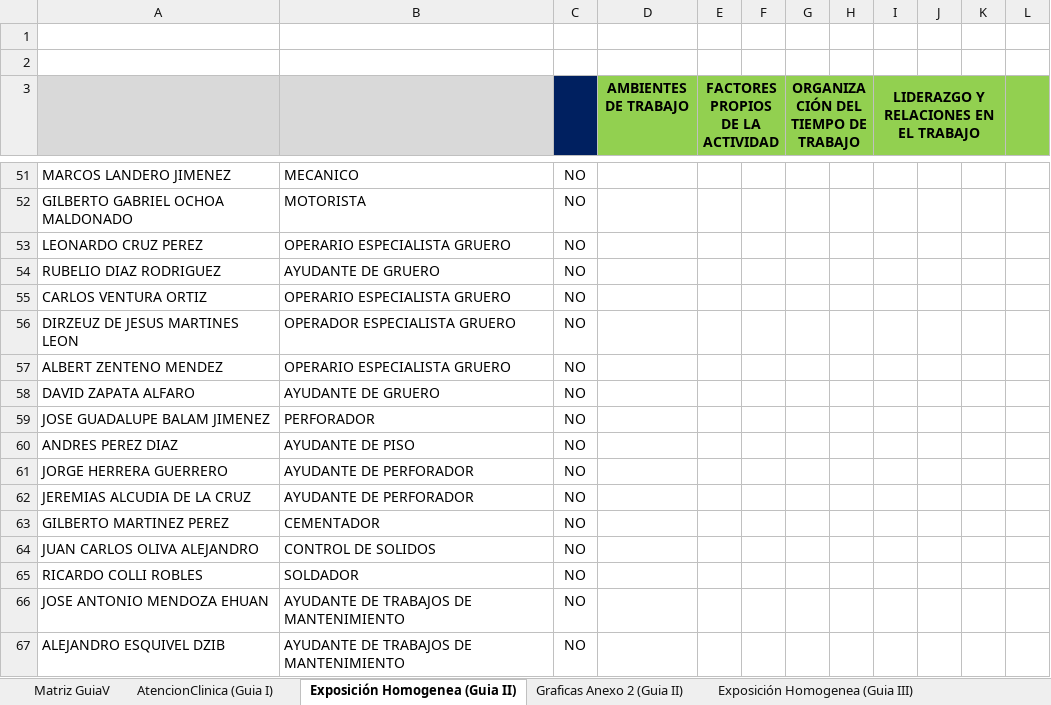
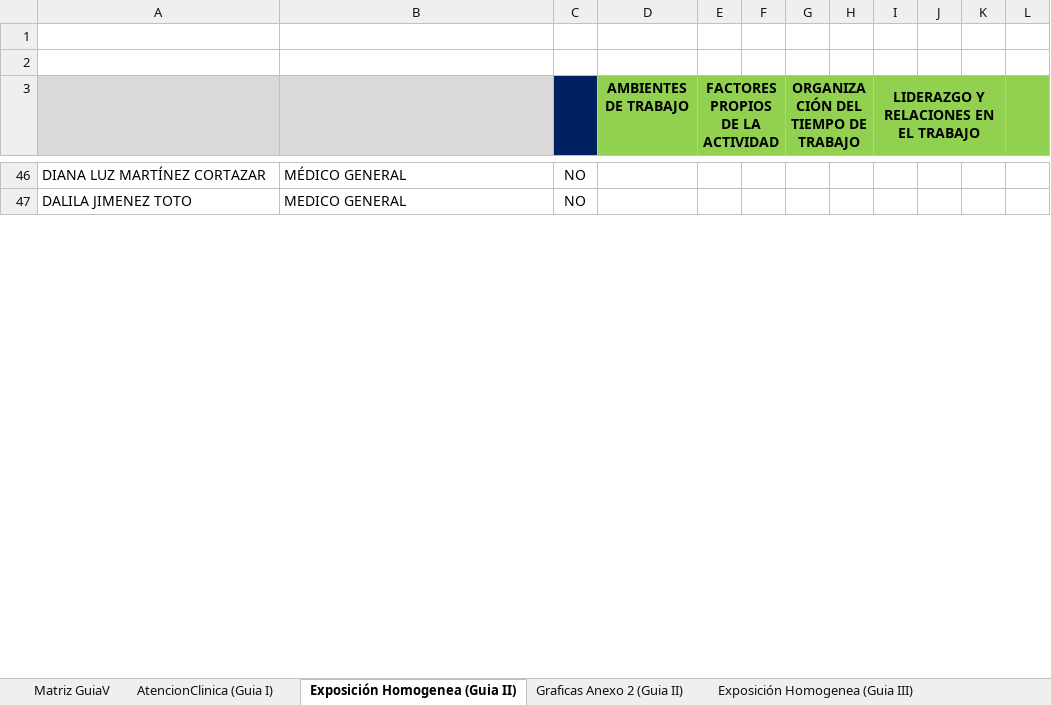
Before and after one commit to maguilleng/EstudiosNOM, an Excel workbook: ESTUDIOS/Reportes/Graficos ESTUDIOS NOM35.xlsx, sheet Exposición Homogenea (Guia II), drawn as a sheet; only a part is shown, gaps mark what is left out; values as stored, in another font and other column widths than the file's, no borders; conditional formats and table styles not drawn; removed rows and columns are numbered as before the commit, all else as after; the diff covers the shown part only; the diff names each change by its address in the sheet, - before the commit and + after, or states it on an @@ line.

```diff
--- a/ESTUDIOS/Reportes/Graficos ESTUDIOS NOM35.xlsx (sheet Exposición Homogenea (Guia II))
+++ b/ESTUDIOS/Reportes/Graficos ESTUDIOS NOM35.xlsx (sheet Exposición Homogenea (Guia II))
-A46: MARCOS LANDERO JIMENEZ
+A46: DIANA LUZ MARTÍNEZ CORTAZAR
-B46: MECANICO
+B46: MÉDICO GENERAL
-row 52: GILBERTO GABRIEL OCHOA MALDONADO | MOTORISTA | NO
-row 53: LEONARDO CRUZ PEREZ | OPERARIO ESPECIALISTA GRUERO | NO
-row 54: RUBELIO DIAZ RODRIGUEZ | AYUDANTE DE GRUERO | NO
-row 55: CARLOS VENTURA ORTIZ | OPERARIO ESPECIALISTA GRUERO | NO
-row 56: DIRZEUZ DE JESUS MARTINES LEON | OPERADOR ESPECIALISTA GRUERO | NO
-row 57: ALBERT ZENTENO MENDEZ | OPERARIO ESPECIALISTA GRUERO | NO
-row 58: DAVID ZAPATA ALFARO | AYUDANTE DE GRUERO | NO
-row 59: JOSE GUADALUPE BALAM JIMENEZ | PERFORADOR | NO
-row 60: ANDRES PEREZ DIAZ | AYUDANTE DE PISO | NO
-row 61: JORGE HERRERA GUERRERO | AYUDANTE DE PERFORADOR | NO
-row 62: JEREMIAS ALCUDIA DE LA CRUZ | AYUDANTE DE PERFORADOR | NO
-A47: GILBERTO MARTINEZ PEREZ
+A47: DALILA JIMENEZ TOTO
-B47: CEMENTADOR
+B47: MEDICO GENERAL
-row 64: JUAN CARLOS OLIVA ALEJANDRO | CONTROL DE SOLIDOS | NO
-row 65: RICARDO COLLI ROBLES | SOLDADOR | NO
-row 66: JOSE ANTONIO MENDOZA EHUAN | AYUDANTE DE TRABAJOS DE MANTENIMIENTO | NO
-row 67: ALEJANDRO ESQUIVEL DZIB | AYUDANTE DE TRABAJOS DE MANTENIMIENTO | NO
```
Also changed, not shown: 41 added rows, 52 removed rows and 6 edited cells elsewhere in this sheet, sheet Matriz GuiaV, sheet Exposición Homogenea (Guia III), sheet Graficas Guia de Referencia III, sheet AtencionClinica (Guia I), charts or pictures, 9 other files.
